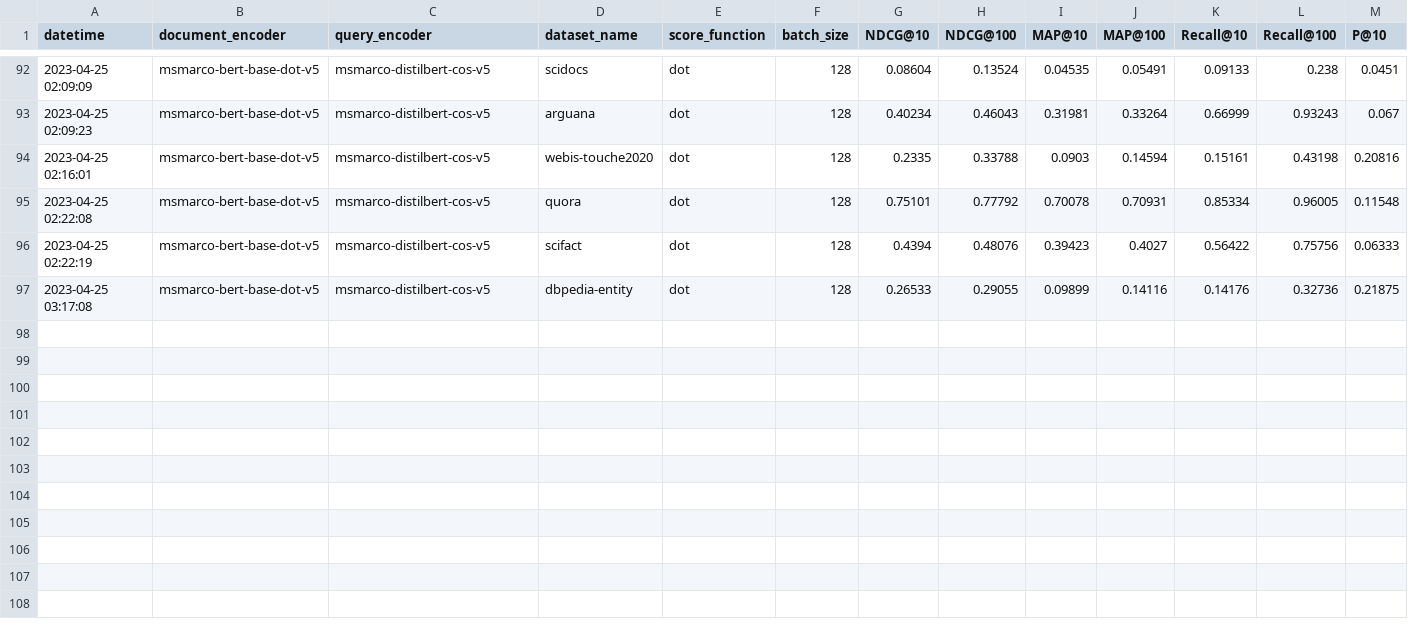
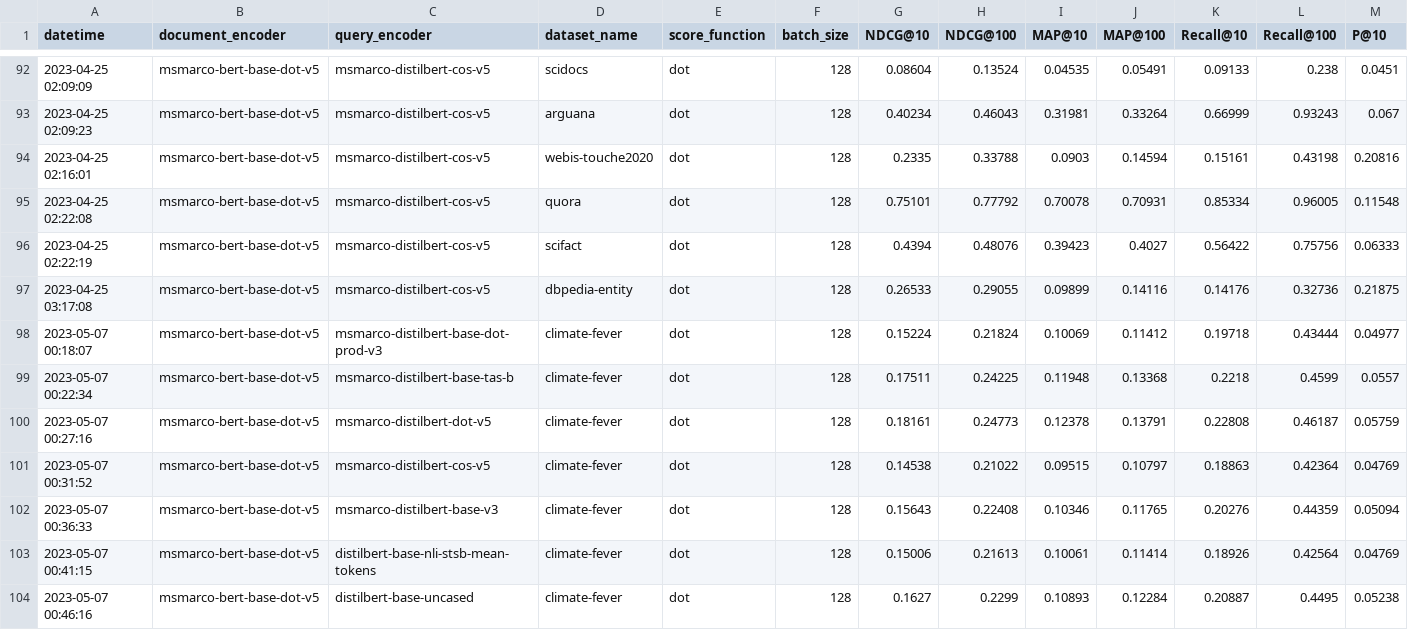
Before and after one commit to Guest400123064/distill-retriever, a CSV file: data/evaluations/eval_results_distilbert.csv, drawn as a sheet; only a part is shown, gaps mark what is left out; rows hold the shown columns only; the diff names each change by its address in the sheet, - before the commit and + after, or states it on an @@ line.

```diff
--- a/data/evaluations/eval_results_distilbert.csv
+++ b/data/evaluations/eval_results_distilbert.csv
+row 98: 2023-05-07 00:18:07 | msmarco-bert-base-dot-v5 | msmarco-distilbert-base-dot-prod-v3 | climate-fever | dot | 128 | 0.15224 | 0.21824 | 0.10069 | 0.11412 | 0.19718 | 0.43444 | 0.04977
+row 99: 2023-05-07 00:22:34 | msmarco-bert-base-dot-v5 | msmarco-distilbert-base-tas-b | climate-fever | dot | 128 | 0.17511 | 0.24225 | 0.11948 | 0.13368 | 0.2218 | 0.4599 | 0.0557
+row 100: 2023-05-07 00:27:16 | msmarco-bert-base-dot-v5 | msmarco-distilbert-dot-v5 | climate-fever | dot | 128 | 0.18161 | 0.24773 | 0.12378 | 0.13791 | 0.22808 | 0.46187 | 0.05759
+row 101: 2023-05-07 00:31:52 | msmarco-bert-base-dot-v5 | msmarco-distilbert-cos-v5 | climate-fever | dot | 128 | 0.14538 | 0.21022 | 0.09515 | 0.10797 | 0.18863 | 0.42364 | 0.04769
+row 102: 2023-05-07 00:36:33 | msmarco-bert-base-dot-v5 | msmarco-distilbert-base-v3 | climate-fever | dot | 128 | 0.15643 | 0.22408 | 0.10346 | 0.11765 | 0.20276 | 0.44359 | 0.05094
+row 103: 2023-05-07 00:41:15 | msmarco-bert-base-dot-v5 | distilbert-base-nli-stsb-mean-tokens | climate-fever | dot | 128 | 0.15006 | 0.21613 | 0.10061 | 0.11414 | 0.18926 | 0.42564 | 0.04769
+row 104: 2023-05-07 00:46:16 | msmarco-bert-base-dot-v5 | distilbert-base-uncased | climate-fever | dot | 128 | 0.1627 | 0.2299 | 0.10893 | 0.12284 | 0.20887 | 0.4495 | 0.05238
```
Also changed, not shown: data/evaluations/eval_results_extract.csv, 1 other file.
